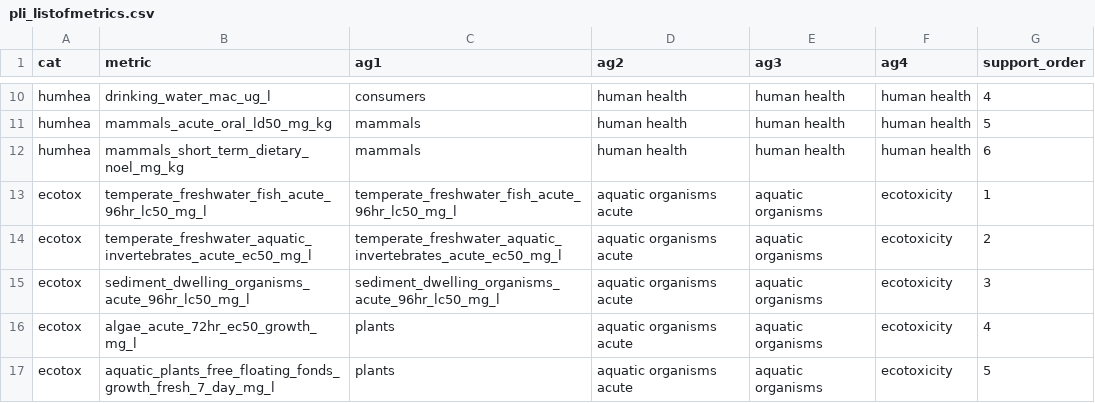
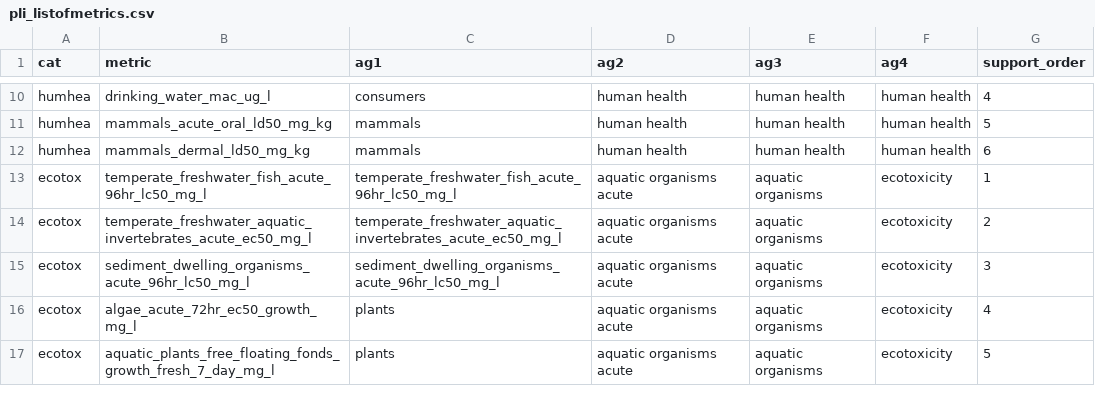
Before and after one commit to vanichols/PesticideLoadIndex4Dummies, a CSV file: inst/pkgdata/pli_listofmetrics.csv, drawn as a sheet; only a part is shown, gaps mark what is left out.

Commit message:
fixed humhea dermal metric

```diff
--- a/inst/pkgdata/pli_listofmetrics.csv
+++ b/inst/pkgdata/pli_listofmetrics.csv
@@ -11,3 +11,3 @@ humhea,drinking_water_mac_ug_l,consumers,human health,human health,human health,
 humhea,mammals_acute_oral_ld50_mg_kg,mammals,human health,human health,human health,5
-humhea,mammals_short_term_dietary_noel_mg_kg,mammals,human health,human health,human health,6
+humhea,mammals_dermal_ld50_mg_kg,mammals,human health,human health,human health,6
 ecotox,temperate_freshwater_fish_acute_96hr_lc50_mg_l,temperate_freshwater_fish_acute_96hr_lc50_mg_l,aquatic organisms acute,aquatic organisms,ecotoxicity,1
```
Also changed, not shown: 9 other files.
